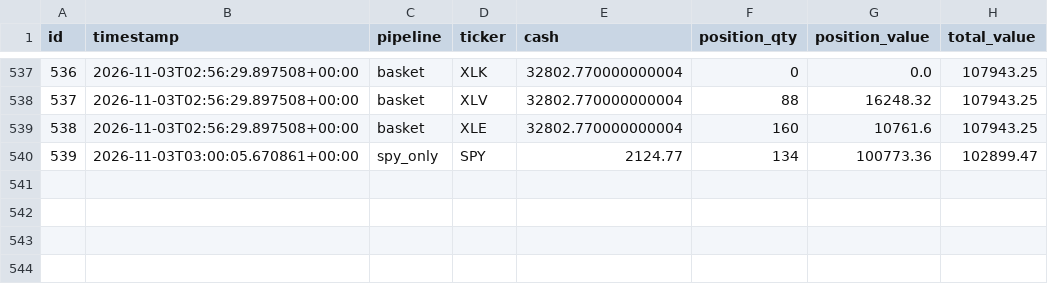
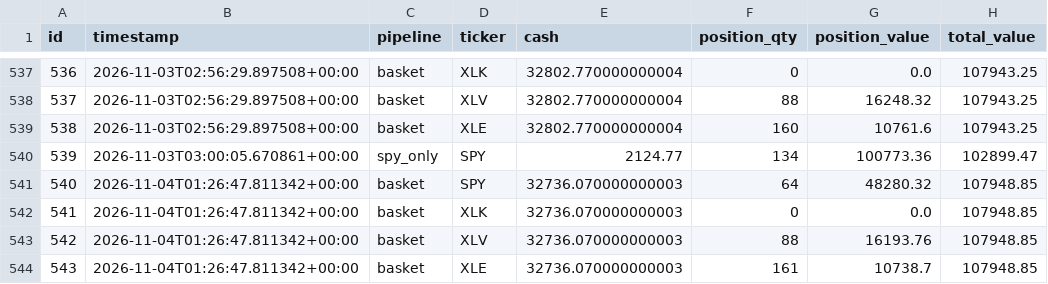
Before and after one commit to dads2busy/SchroederTrader, a CSV file: data/portfolio.csv, drawn as a sheet; only a part is shown, gaps mark what is left out.

```diff
--- a/data/portfolio.csv
+++ b/data/portfolio.csv
@@ -540 +540,5 @@ id,timestamp,pipeline,ticker,cash,position_qty,position_value,total_value
 539,2026-11-03T03:00:05.670861+00:00,spy_only,SPY,2124.77,134,100773.36,102899.47
+540,2026-11-04T01:26:47.811342+00:00,basket,SPY,32736.070000000003,64,48280.32,107948.85
+541,2026-11-04T01:26:47.811342+00:00,basket,XLK,32736.070000000003,0,0.0,107948.85
+542,2026-11-04T01:26:47.811342+00:00,basket,XLV,32736.070000000003,88,16193.76,107948.85
+543,2026-11-04T01:26:47.811342+00:00,basket,XLE,32736.070000000003,161,10738.7,107948.85
```
Also changed, not shown: data/orders.csv, data/shadow_signals.csv.
